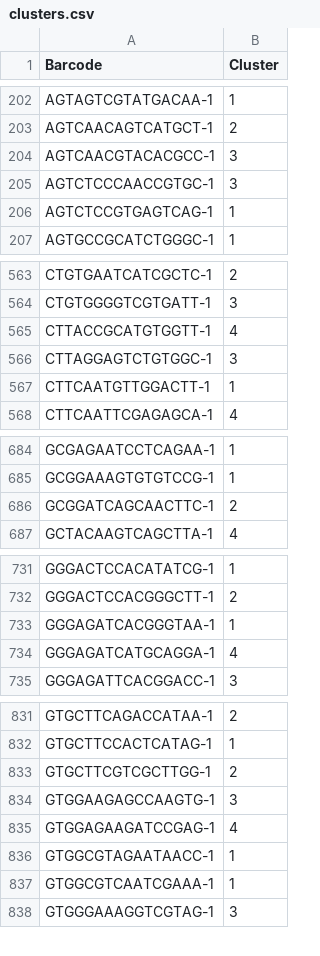
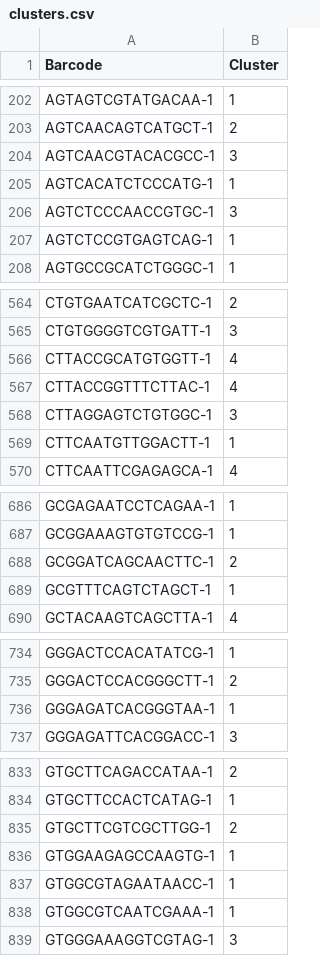
Before and after one commit to ncc-gap/ncc-ccat-gap-pages, a CSV file: cellranger/data/pbmc_1k_v3/outs/analysis/clustering/kmeans_5_clusters/clusters.csv, drawn as a sheet; only a part is shown, gaps mark what is left out; the diff covers the shown part only.

```diff
--- a/cellranger/data/pbmc_1k_v3/outs/analysis/clustering/kmeans_5_clusters/clusters.csv
+++ b/cellranger/data/pbmc_1k_v3/outs/analysis/clustering/kmeans_5_clusters/clusters.csv
@@ -204,2 +204,3 @@ AGTCAACAGTCATGCT-1,2
 AGTCAACGTACACGCC-1,3
+AGTCACATCTCCCATG-1,1
 AGTCTCCCAACCGTGC-1,3
@@ -565,2 +566,3 @@ CTGTGGGGTCGTGATT-1,3
 CTTACCGCATGTGGTT-1,4
+CTTACCGGTTTCTTAC-1,4
 CTTAGGAGTCTGTGGC-1,3
@@ -686,2 +688,3 @@ GCGGAAAGTGTGTCCG-1,1
 GCGGATCAGCAACTTC-1,2
+GCGTTTCAGTCTAGCT-1,1
 GCTACAAGTCAGCTTA-1,4
@@ -733,3 +736,2 @@ GGGACTCCACGGGCTT-1,2
 GGGAGATCACGGGTAA-1,1
-GGGAGATCATGCAGGA-1,4
 GGGAGATTCACGGACC-1,3
@@ -833,4 +835,3 @@ GTGCTTCCACTCATAG-1,1
 GTGCTTCGTCGCTTGG-1,2
-GTGGAAGAGCCAAGTG-1,3
-GTGGAGAAGATCCGAG-1,4
+GTGGAAGAGCCAAGTG-1,1
 GTGGCGTAGAATAACC-1,1
```
Also changed, not shown: 3 edited cells elsewhere in this file, cellranger/data/pbmc_1k_v3/outs/analysis/clustering/graphclust/clusters.csv, cellranger/data/pbmc_1k_v3/outs/analysis/clustering/kmeans_10_clusters/clusters.csv, 20 other files.
